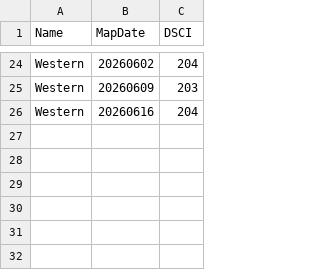
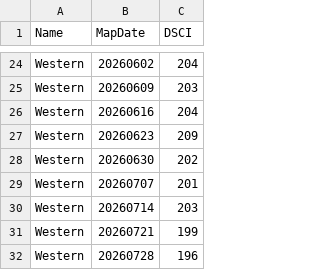
Before and after one commit to saraxlinnea/wildfire-prevention-viz, a CSV file: data/dsci-source/dsci-western-2026-partial.csv, drawn as a sheet; only a part is shown, gaps mark what is left out; the diff names each change by its address in the sheet, - before the commit and + after, or states it on an @@ line.

```diff
--- a/data/dsci-source/dsci-western-2026-partial.csv
+++ b/data/dsci-source/dsci-western-2026-partial.csv
+row 27: Western | 20260623 | 209
+row 28: Western | 20260630 | 202
+row 29: Western | 20260707 | 201
+row 30: Western | 20260714 | 203
+row 31: Western | 20260721 | 199
+row 32: Western | 20260728 | 196
```
Also changed, not shown: data/dsci-source/dsci-eastern-2026-partial.csv, data/dsci-source/dsci-southern-2026-partial.csv, 45 other files.
